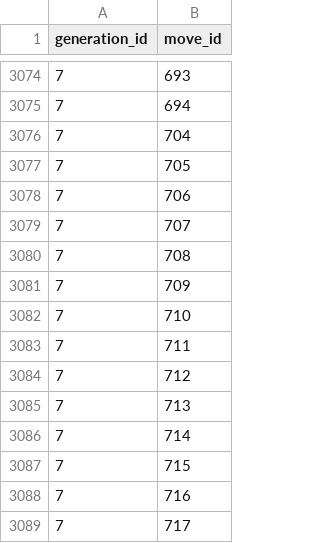
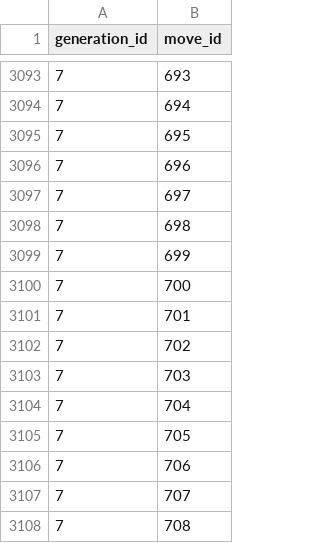
Before and after one commit to CatTrinket/porydex, a CSV file: porydex/db/data/generation_moves.csv, drawn as a sheet; only a part is shown, gaps mark what is left out; the shorter side is filled out with more unchanged rows; the diff covers the shown part only.

```diff
--- a/porydex/db/data/generation_moves.csv
+++ b/porydex/db/data/generation_moves.csv
@@ -3075,2 +3094,11 @@ generation_id,move_id
 7,694
+7,695
+7,696
+7,697
+7,698
+7,699
+7,700
+7,701
+7,702
+7,703
 7,704
```
Also changed, not shown: 20 added rows elsewhere in this file.
